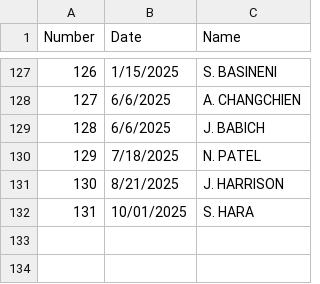
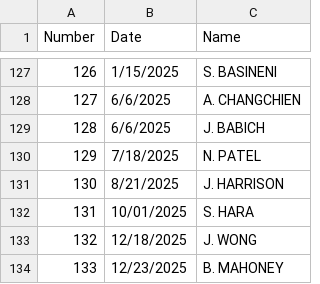
Before and after one commit to BSATroop86/bsatroop86.github.io, a CSV file: _data/honorRoll.csv, drawn as a sheet; only a part is shown, gaps mark what is left out.

Commit message:
Update honorRoll.csv
Add Eagle scout # 132 & 133.

```diff
--- a/_data/honorRoll.csv
+++ b/_data/honorRoll.csv
@@ -132 +132,3 @@ Number,Date,Name
 131,10/01/2025,S. HARA
+132,12/18/2025,J. WONG
+133,12/23/2025,B. MAHONEY
```
